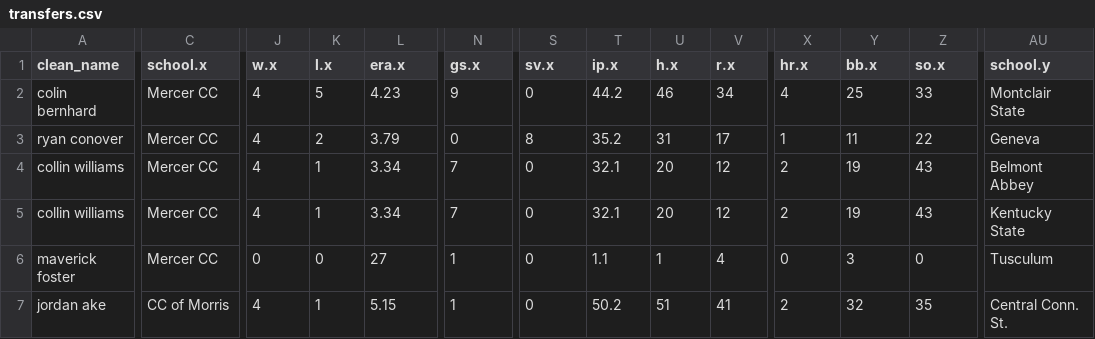
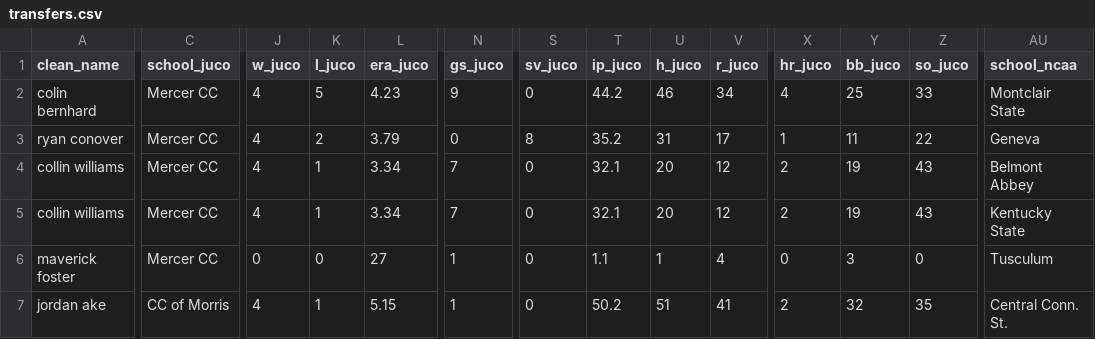
Before and after one commit to voquendo10/sta220-dashboard_jucobsbl, a CSV file: app/data/transfers.csv, drawn as a sheet; only a part is shown, gaps mark what is left out; the diff covers the shown part only; the diff names each change by its address in the sheet, - before the commit and + after, or states it on an @@ line.

Commit message:
added suffix for transfers join table
instead of .x and .y, it tells which variable is for juco and for ncaa

```diff
--- a/app/data/transfers.csv
+++ b/app/data/transfers.csv
-C1: school.x
+C1: school_juco
-J1: w.x
+J1: w_juco
-K1: l.x
+K1: l_juco
-L1: era.x
+L1: era_juco
-N1: gs.x
+N1: gs_juco
-S1: sv.x
+S1: sv_juco
-T1: ip.x
+T1: ip_juco
-U1: h.x
+U1: h_juco
-V1: r.x
+V1: r_juco
-X1: hr.x
+X1: hr_juco
-Y1: bb.x
+Y1: bb_juco
-Z1: so.x
+Z1: so_juco
-AU1: school.y
+AU1: school_ncaa
```
Also changed, not shown: 11 edited cells elsewhere in this file, 1 other file.
